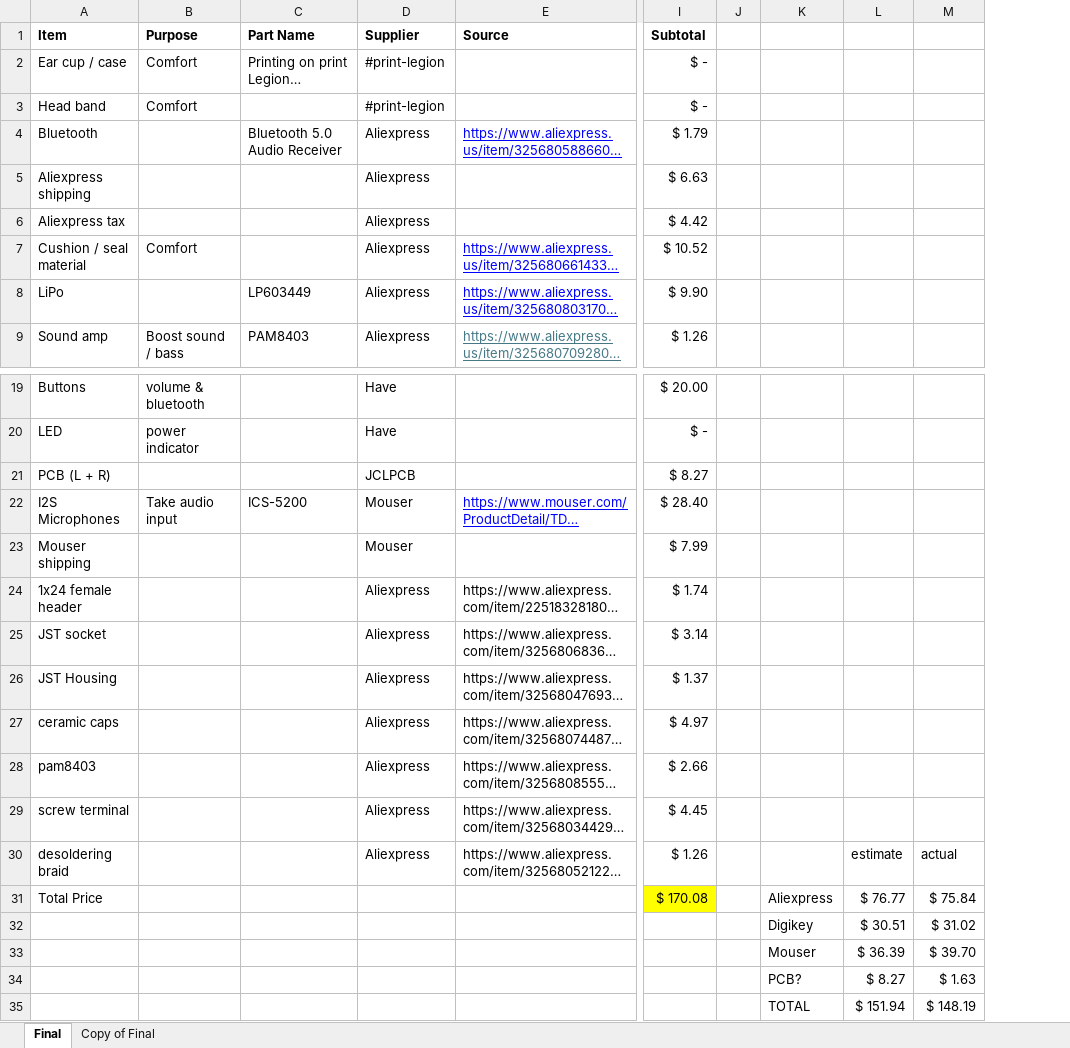
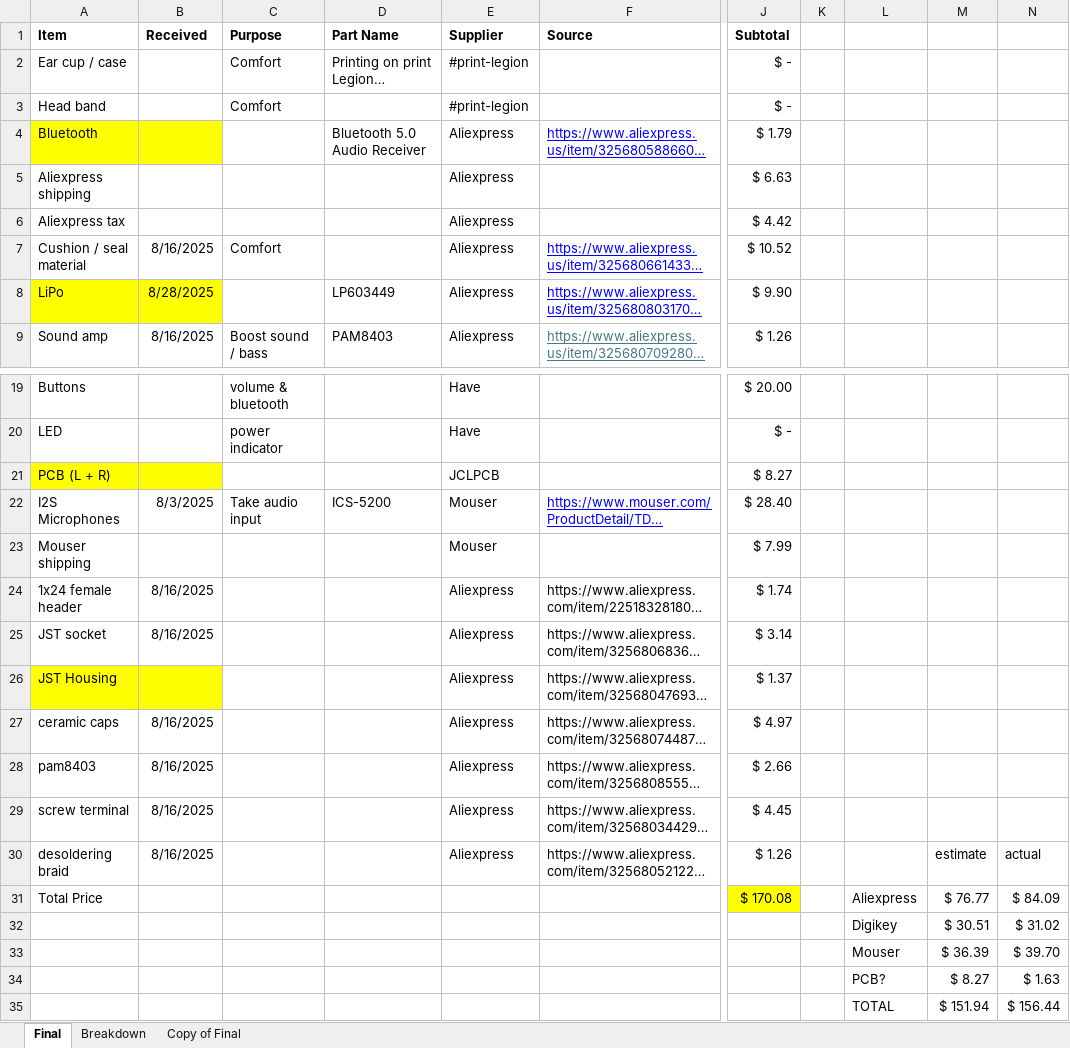
Before and after one commit to rrrenai/wave, an Excel workbook: BOM.xlsx, sheet Final, drawn as a sheet; only a part is shown, gaps mark what is left out; long unchanged cells end in …; values as stored, in another font and other column widths than the file's, no borders; table styles not drawn; addresses are those after the commit; the diff covers the shown part only; the diff names each change by its address in the sheet, - before the commit and + after, or states it on an @@ line.

```diff
--- a/BOM.xlsx (sheet Final)
+++ b/BOM.xlsx (sheet Final)
+sheet tab: Breakdown
+column B (Received), rows 7-9: 8/16/2025 | 8/28/2025 | 8/16/2025; rows 22-30: 8/3/2025 |  | 8/16/2025 | 8/16/2025 |  | 8/16/2025 | 8/16/2025 | 8/16/2025 | 8/16/2025
-A4 fill: none
+A4 fill: #FFFF00
-A8 fill: none
+A8 fill: #FFFF00
-A21 fill: none
+A21 fill: #FFFF00
-A26 fill: none
+A26 fill: #FFFF00
-N31: $ 75.84
+N31: $ 84.09
-N35: $ 148.19
+N35: $ 156.44
```
Also changed, not shown: cell formats elsewhere in this sheet, formulas that keep their value, 17 other files.
